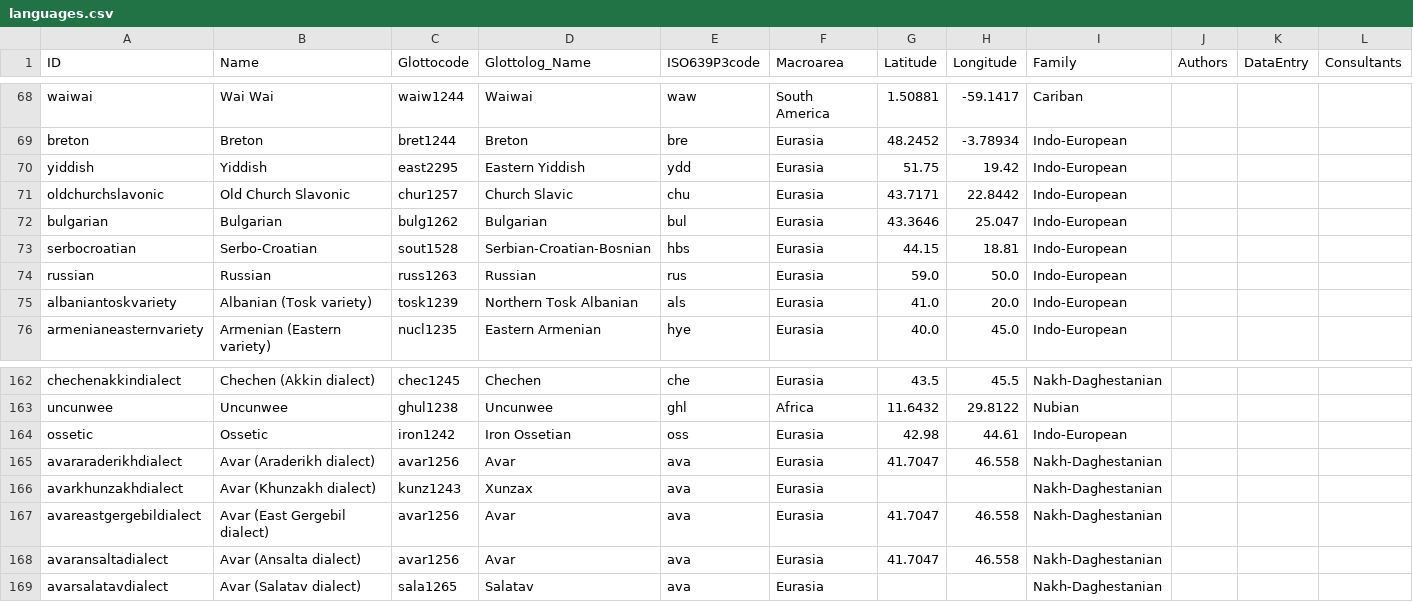
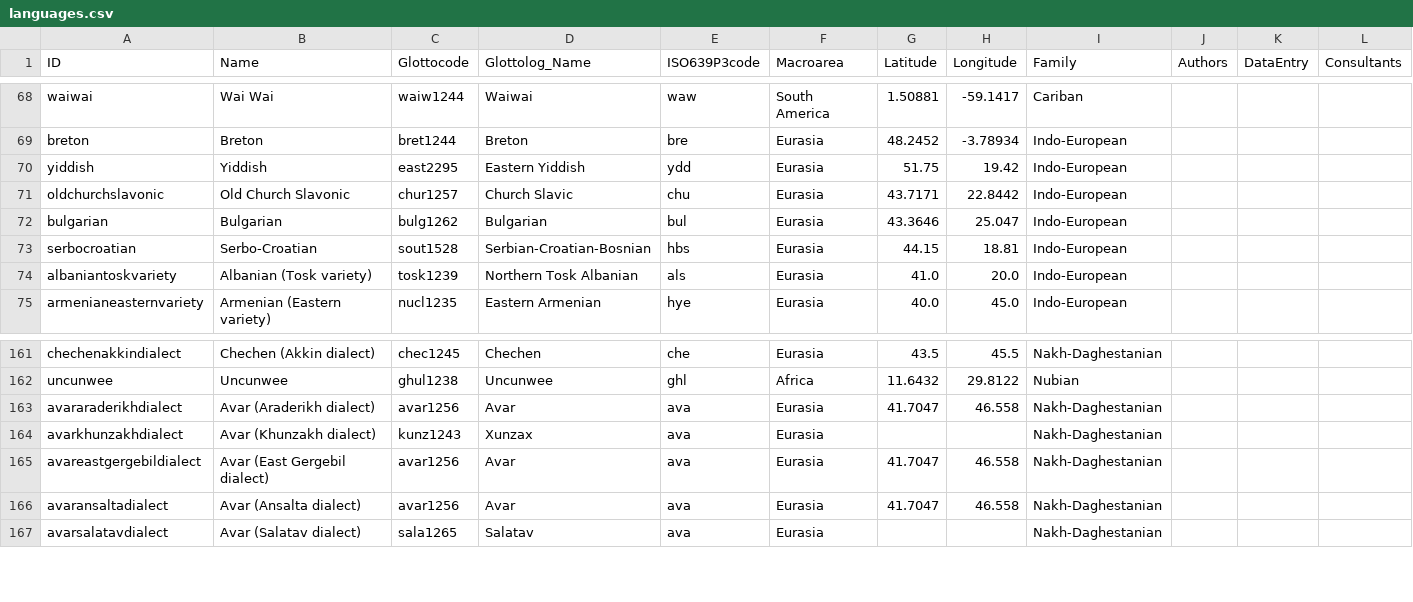
Before and after one commit to intercontinental-dictionary-series/idssegmented, a CSV file: cldf/languages.csv, drawn as a sheet; only a part is shown, gaps mark what is left out; rows hold the shown columns only; the diff names each change by its address in the sheet, - before the commit and + after, or states it on an @@ line.

Commit message:
exclude ossetic from cldf-set

```diff
--- a/cldf/languages.csv
+++ b/cldf/languages.csv
-row 74: russian | Russian | russ1263 | Russian | rus | Eurasia | 59.0 | 50.0 | Indo-European
-row 164: ossetic | Ossetic | iron1242 | Iron Ossetian | oss | Eurasia | 42.98 | 44.61 | Indo-European
```
Also changed, not shown: etc/languages.csv, 10 other files.
